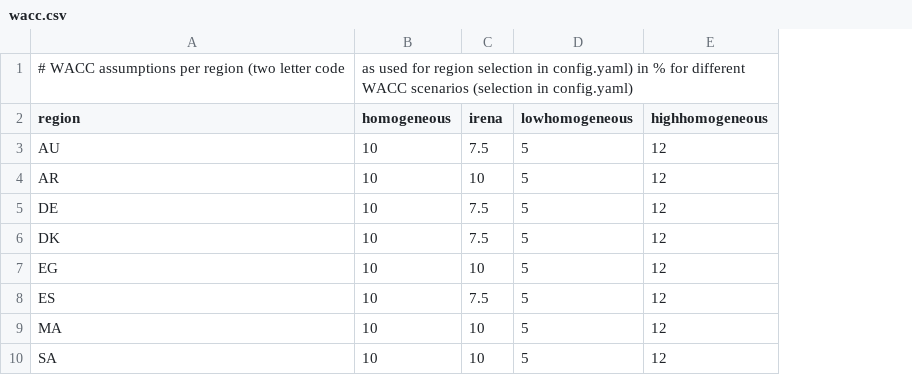
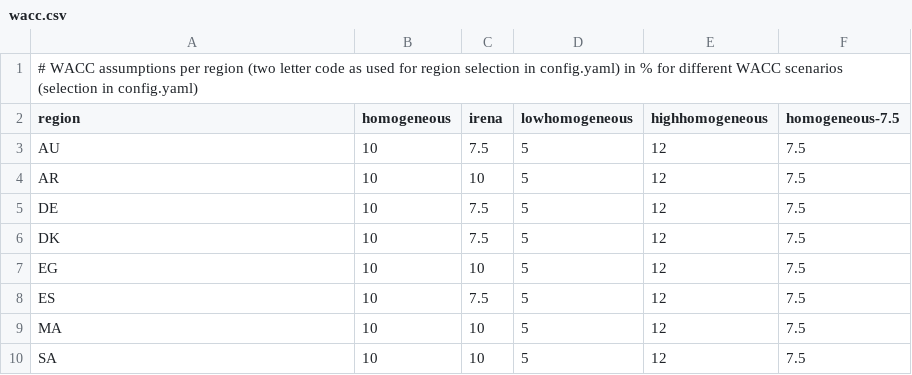
Before and after one commit to euronion/trace, a CSV file: data/wacc.csv, drawn as a sheet; removed rows and columns are numbered as before the commit, all else as after; the diff names each change by its address in the sheet, - before the commit and + after, or states it on an @@ line.

Commit message:
Add WACC scenario: 7.5% homogeneous.

```diff
--- a/data/wacc.csv
+++ b/data/wacc.csv
+column F (homogeneous-7.5), rows 3-10: all 7.5
-row 1: # WACC assumptions per region (two letter code | as used for region selection in config.yaml) in % for different WACC scenarios (selection in config.yaml)
+row 1: # WACC assumptions per region (two letter code as used for region selection in config.yaml) in % for different WACC scenarios (selection in config.yaml)
```
